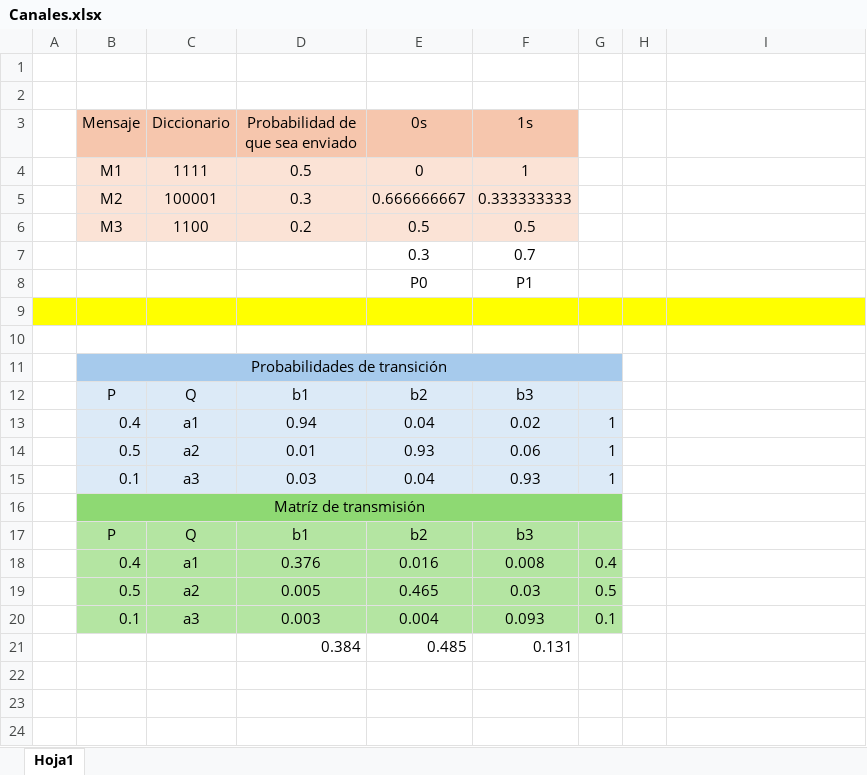
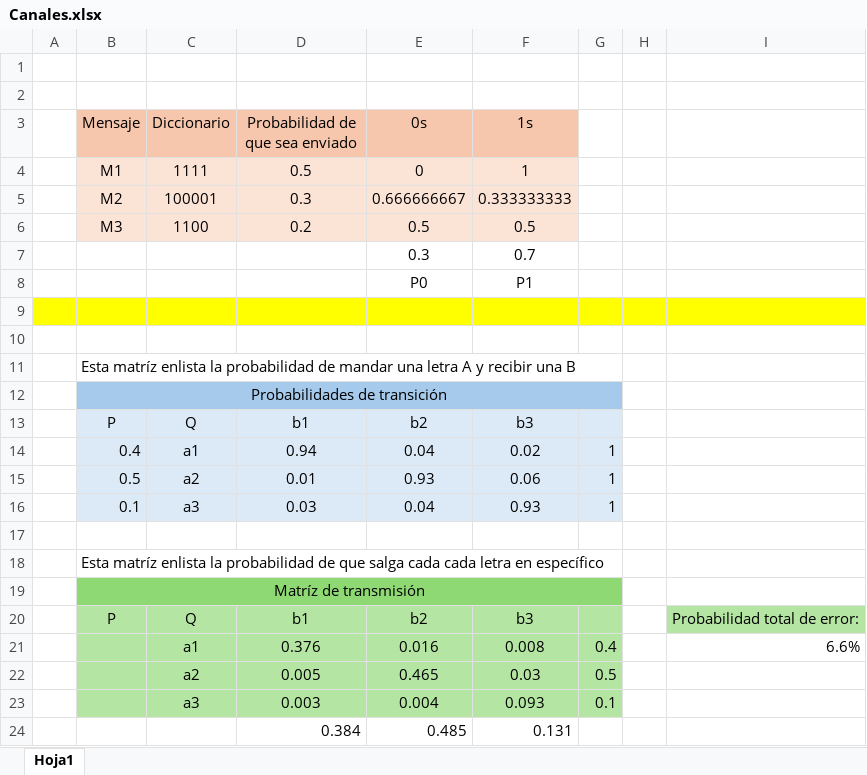
Before and after one commit to RanferyPeregrina/Semestre-EneJun2026, an Excel workbook: Teoría de la información/Canales.xlsx, sheet Hoja1, drawn as a sheet; values as stored, in another font and other column widths than the file's, no borders; charts and pictures not drawn; addresses are those after the commit; the diff names each change by its address in the sheet, - before the commit and + after, or states it on an @@ line.

```diff
--- a/Teoría de la información/Canales.xlsx (sheet Hoja1)
+++ b/Teoría de la información/Canales.xlsx (sheet Hoja1)
+row 11:  | Esta matríz enlista la probabilidad de mandar una letra A y recibir una B
+row 17: (empty)
+row 18:  | Esta matríz enlista la probabilidad de que salga cada cada letra en específico
-I20: (empty)
+I20: Probabilidad total de error:
-I20 fill: none
+I20 fill: #B4E5A2
-B21 (Mensaje): 0.4
+B21 (Mensaje): (empty)
-I21: (empty)
+I21: 6.6%
-B22 (Mensaje): 0.5
+B22 (Mensaje): (empty)
-B23 (Mensaje): 0.1
+B23 (Mensaje): (empty)
```
Also changed, not shown: formulas that keep their value, charts or pictures, Teoría de la información/Árboles.xlsx, 35 other files.
